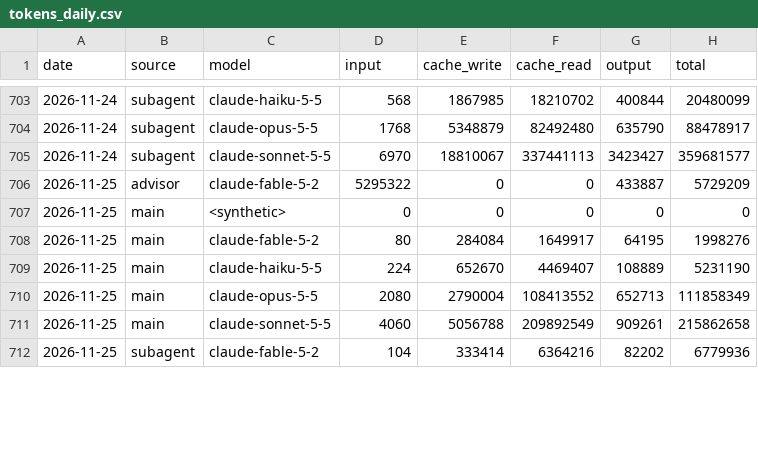
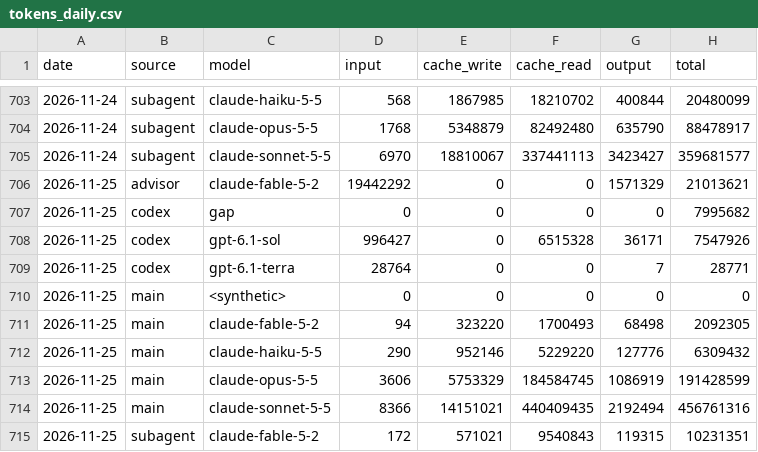
Before and after one commit to chimera-defi/chimericlabs-llc, a CSV file: research/data/tokens_daily.csv, drawn as a sheet; only a part is shown, gaps mark what is left out; the diff covers the shown part only.

```diff
--- a/research/data/tokens_daily.csv
+++ b/research/data/tokens_daily.csv
@@ -705,8 +705,11 @@ date,source,model,input,cache_write,cache_read,output,total
 2026-11-24,subagent,claude-sonnet-5-5,6970,18810067,337441113,3423427,359681577
-2026-11-25,advisor,claude-fable-5-2,5295322,0,0,433887,5729209
+2026-11-25,advisor,claude-fable-5-2,19442292,0,0,1571329,21013621
+2026-11-25,codex,gap,0,0,0,0,7995682
+2026-11-25,codex,gpt-6.1-sol,996427,0,6515328,36171,7547926
+2026-11-25,codex,gpt-6.1-terra,28764,0,0,7,28771
 2026-11-25,main,<synthetic>,0,0,0,0,0
-2026-11-25,main,claude-fable-5-2,80,284084,1649917,64195,1998276
-2026-11-25,main,claude-haiku-5-5,224,652670,4469407,108889,5231190
-2026-11-25,main,claude-opus-5-5,2080,2790004,108413552,652713,111858349
-2026-11-25,main,claude-sonnet-5-5,4060,5056788,209892549,909261,215862658
-2026-11-25,subagent,claude-fable-5-2,104,333414,6364216,82202,6779936
+2026-11-25,main,claude-fable-5-2,94,323220,1700493,68498,2092305
+2026-11-25,main,claude-haiku-5-5,290,952146,5229220,127776,6309432
+2026-11-25,main,claude-opus-5-5,3606,5753329,184584745,1086919,191428599
+2026-11-25,main,claude-sonnet-5-5,8366,14151021,440409435,2192494,456761316
+2026-11-25,subagent,claude-fable-5-2,172,571021,9540843,119315,10231351
```
Also changed, not shown: 11 added rows and 16 edited cells elsewhere in this file, research/data/burn_daily.csv, research/data/commits_daily.csv, 15 other files.
